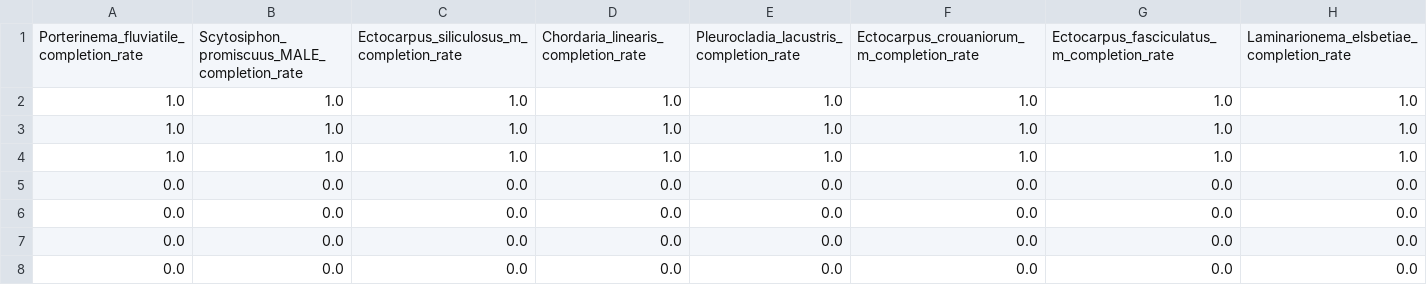
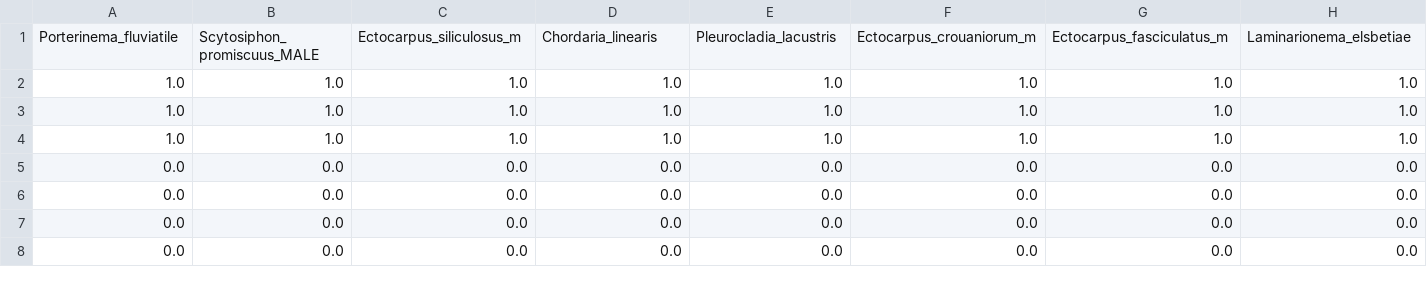
Before and after one commit to PaulineGHG/aucomana, a TSV file: output_data/pathways_data/binary_df/run04_0.8_binary_pw.tsv, drawn as a sheet; only a part is shown; removed rows and columns are numbered as before the commit, all else as after; rows hold the shown columns only; the diff names each change by its address in the sheet, - before the commit and + after, or states it on an @@ line.

Commit message:
modify generate_binary_pw : remove "_completion_rate"

```diff
--- a/output_data/pathways_data/binary_df/run04_0.8_binary_pw.tsv
+++ b/output_data/pathways_data/binary_df/run04_0.8_binary_pw.tsv
-row 1: Porterinema_fluviatile_completion_rate | Scytosiphon_promiscuus_MALE_completion_rate | Ectocarpus_siliculosus_m_completion_rate | Chordaria_linearis_completion_rate | Pleurocladia_lacustris_completion_rate | Ectocarpus_crouaniorum_m_completion_rate | Ectocarpus_fasciculatus_m_completion_rate | Laminarionema_elsbetiae_completion_rate
+row 1: Porterinema_fluviatile | Scytosiphon_promiscuus_MALE | Ectocarpus_siliculosus_m | Chordaria_linearis | Pleurocladia_lacustris | Ectocarpus_crouaniorum_m | Ectocarpus_fasciculatus_m | Laminarionema_elsbetiae
```
Also changed, not shown: output_data/pathways_data/binary_df/run04_1_binary_pw.tsv, 3 other files.
